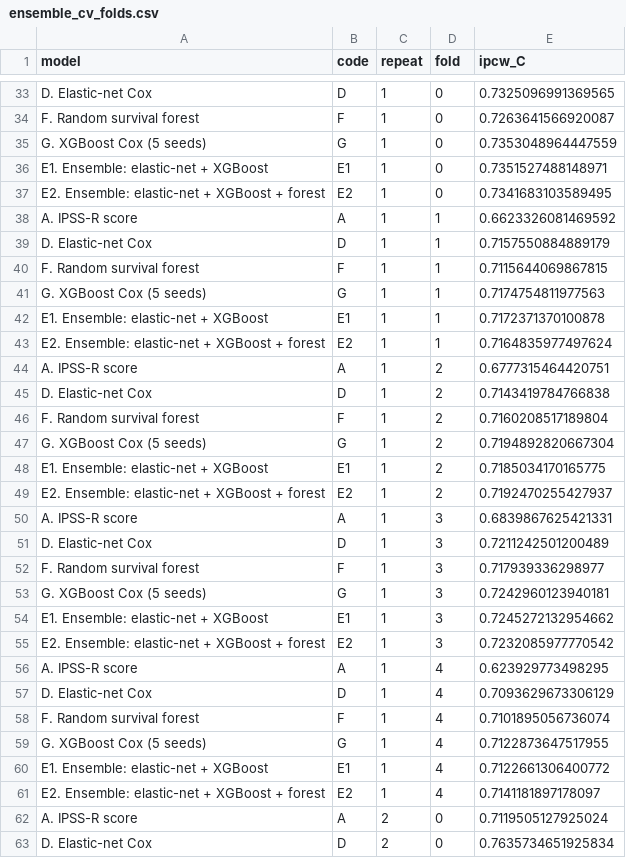
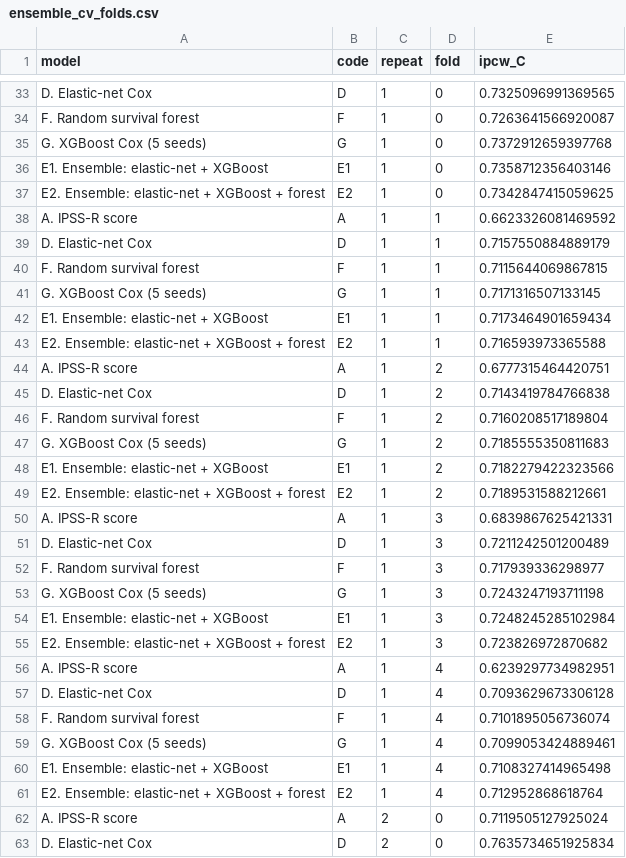
Before and after one commit to bernardfrimpong040-pixel/aml-survival-prediction, a CSV file: results/tables/ensemble_cv_folds.csv, drawn as a sheet; only a part is shown, gaps mark what is left out; the diff covers the shown part only.

```diff
--- a/results/tables/ensemble_cv_folds.csv
+++ b/results/tables/ensemble_cv_folds.csv
@@ -34,5 +34,5 @@ D. Elastic-net Cox,D,1,0,0.7325096991369565
 F. Random survival forest,F,1,0,0.7263641566920087
-G. XGBoost Cox (5 seeds),G,1,0,0.7353048964447559
-E1. Ensemble: elastic-net + XGBoost,E1,1,0,0.7351527488148971
-E2. Ensemble: elastic-net + XGBoost + forest,E2,1,0,0.7341683103589495
+G. XGBoost Cox (5 seeds),G,1,0,0.7372912659397768
+E1. Ensemble: elastic-net + XGBoost,E1,1,0,0.7358712356403146
+E2. Ensemble: elastic-net + XGBoost + forest,E2,1,0,0.7342847415059625
 A. IPSS-R score,A,1,1,0.6623326081469592
@@ -40,5 +40,5 @@ D. Elastic-net Cox,D,1,1,0.7157550884889179
 F. Random survival forest,F,1,1,0.7115644069867815
-G. XGBoost Cox (5 seeds),G,1,1,0.7174754811977563
-E1. Ensemble: elastic-net + XGBoost,E1,1,1,0.7172371370100878
-E2. Ensemble: elastic-net + XGBoost + forest,E2,1,1,0.7164835977497624
+G. XGBoost Cox (5 seeds),G,1,1,0.7171316507133145
+E1. Ensemble: elastic-net + XGBoost,E1,1,1,0.7173464901659434
+E2. Ensemble: elastic-net + XGBoost + forest,E2,1,1,0.716593973365588
 A. IPSS-R score,A,1,2,0.6777315464420751
@@ -46,5 +46,5 @@ D. Elastic-net Cox,D,1,2,0.7143419784766838
 F. Random survival forest,F,1,2,0.7160208517189804
-G. XGBoost Cox (5 seeds),G,1,2,0.7194892820667304
-E1. Ensemble: elastic-net + XGBoost,E1,1,2,0.7185034170165775
-E2. Ensemble: elastic-net + XGBoost + forest,E2,1,2,0.7192470255427937
+G. XGBoost Cox (5 seeds),G,1,2,0.7185555350811683
+E1. Ensemble: elastic-net + XGBoost,E1,1,2,0.7182279422323566
+E2. Ensemble: elastic-net + XGBoost + forest,E2,1,2,0.7189531588212661
 A. IPSS-R score,A,1,3,0.6839867625421331
@@ -52,11 +52,11 @@ D. Elastic-net Cox,D,1,3,0.7211242501200489
 F. Random survival forest,F,1,3,0.717939336298977
-G. XGBoost Cox (5 seeds),G,1,3,0.7242960123940181
-E1. Ensemble: elastic-net + XGBoost,E1,1,3,0.7245272132954662
-E2. Ensemble: elastic-net + XGBoost + forest,E2,1,3,0.7232085977770542
-A. IPSS-R score,A,1,4,0.623929773498295
-D. Elastic-net Cox,D,1,4,0.7093629673306129
+G. XGBoost Cox (5 seeds),G,1,3,0.7243247193711198
+E1. Ensemble: elastic-net + XGBoost,E1,1,3,0.7248245285102984
+E2. Ensemble: elastic-net + XGBoost + forest,E2,1,3,0.723826972870682
+A. IPSS-R score,A,1,4,0.6239297734982951
+D. Elastic-net Cox,D,1,4,0.7093629673306128
 F. Random survival forest,F,1,4,0.7101895056736074
-G. XGBoost Cox (5 seeds),G,1,4,0.7122873647517955
-E1. Ensemble: elastic-net + XGBoost,E1,1,4,0.7122661306400772
-E2. Ensemble: elastic-net + XGBoost + forest,E2,1,4,0.7141181897178097
+G. XGBoost Cox (5 seeds),G,1,4,0.7099053424889461
+E1. Ensemble: elastic-net + XGBoost,E1,1,4,0.7108327414965498
+E2. Ensemble: elastic-net + XGBoost + forest,E2,1,4,0.712952868618764
 A. IPSS-R score,A,2,0,0.7119505127925024
```
Also changed, not shown: 33 edited cells elsewhere in this file, results/tables/cindex_by_horizon.csv, results/tables/cox_cv_folds.csv, 31 other files.
